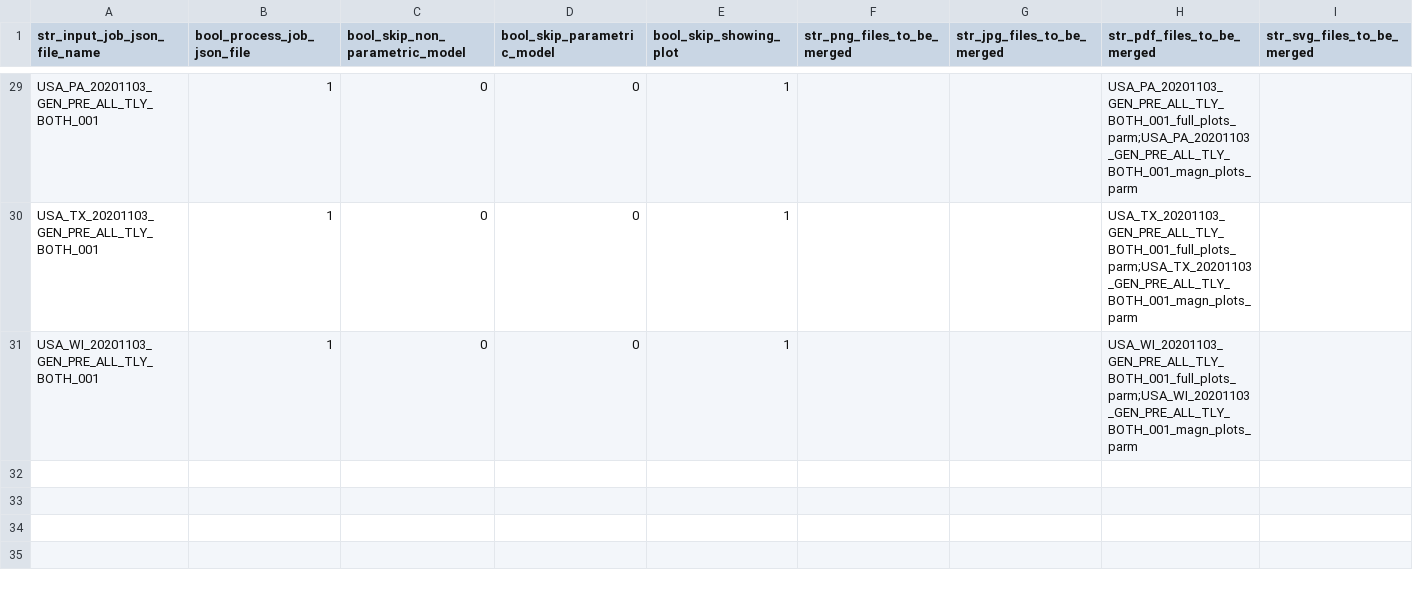
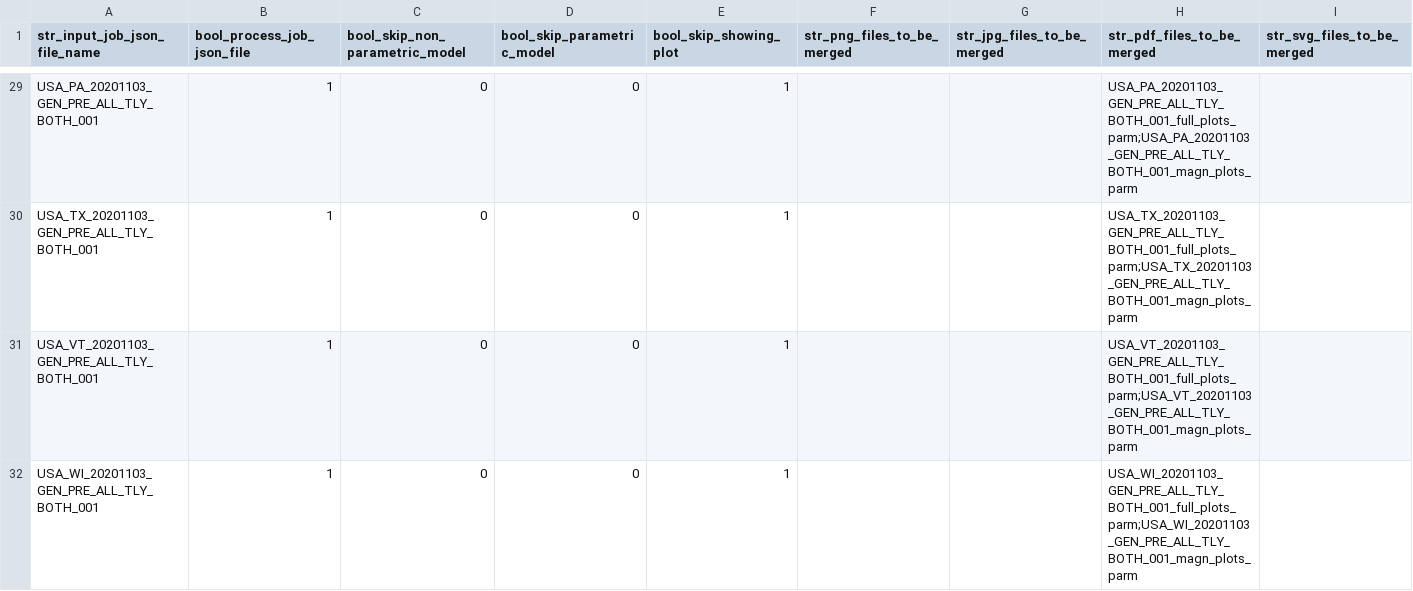
Before and after one commit to quant-manager/election_outliers, a CSV file: input_batches_csv/USA_--_20201103_GEN_---_---_---_----_001_batch.csv, drawn as a sheet; only a part is shown, gaps mark what is left out; the diff names each change by its address in the sheet, - before the commit and + after, or states it on an @@ line.

Commit message:
Added USA_VT_20201103_GEN_PRE_ALL_TLY_BOTH_001.

```diff
--- a/input_batches_csv/USA_--_20201103_GEN_---_---_---_----_001_batch.csv
+++ b/input_batches_csv/USA_--_20201103_GEN_---_---_---_----_001_batch.csv
+row 31: USA_VT_20201103_GEN_PRE_ALL_TLY_BOTH_001 | 1 | 0 | 0 | 1 |  |  | USA_VT_20201103_GEN_PRE_ALL_TLY_BOTH_001_full_plots_parm;USA_VT_20201103_GEN_PRE_ALL_TLY_BOTH_001_magn_plots_parm
```
Also changed, not shown: 9 other files.
